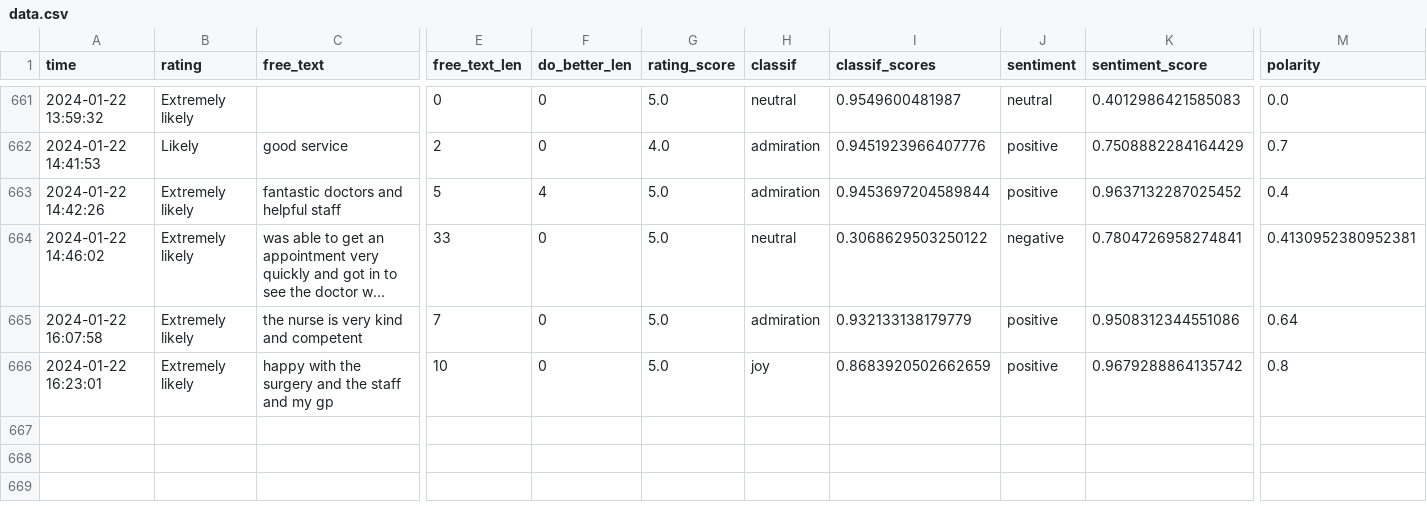
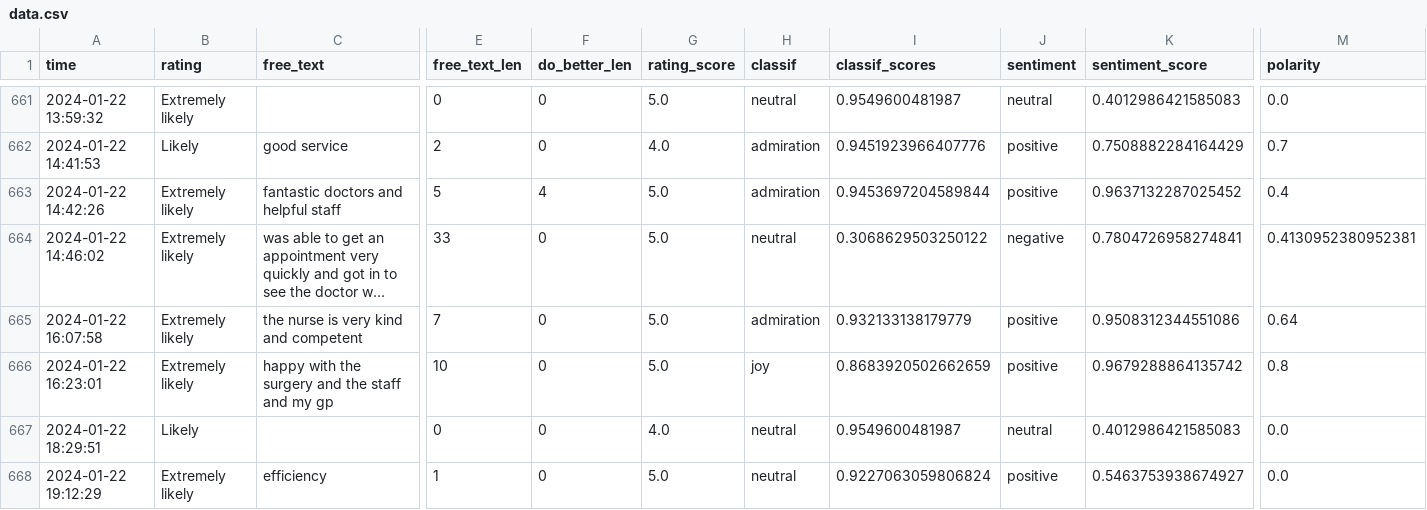
Before and after one commit to janduplessis883/friends-and-family-test-analysis, a CSV file: friendsfamilytest/data/data.csv, drawn as a sheet; only a part is shown, gaps mark what is left out; long unchanged cells end in …; rows hold the shown columns only; the diff names each change by its address in the sheet, - before the commit and + after, or states it on an @@ line.

Commit message:
Automated commit via Python script - 2024-01-22 19:36

```diff
--- a/friendsfamilytest/data/data.csv
+++ b/friendsfamilytest/data/data.csv
+row 667: 2024-01-22 18:29:51 | Likely |  | 0 | 0 | 4.0 | neutral | 0.9549600481987 | neutral | 0.4012986421585083 | 0.0
+row 668: 2024-01-22 19:12:29 | Extremely likely | efficiency | 1 | 0 | 5.0 | neutral | 0.9227063059806824 | positive | 0.5463753938674927 | 0.0
```
